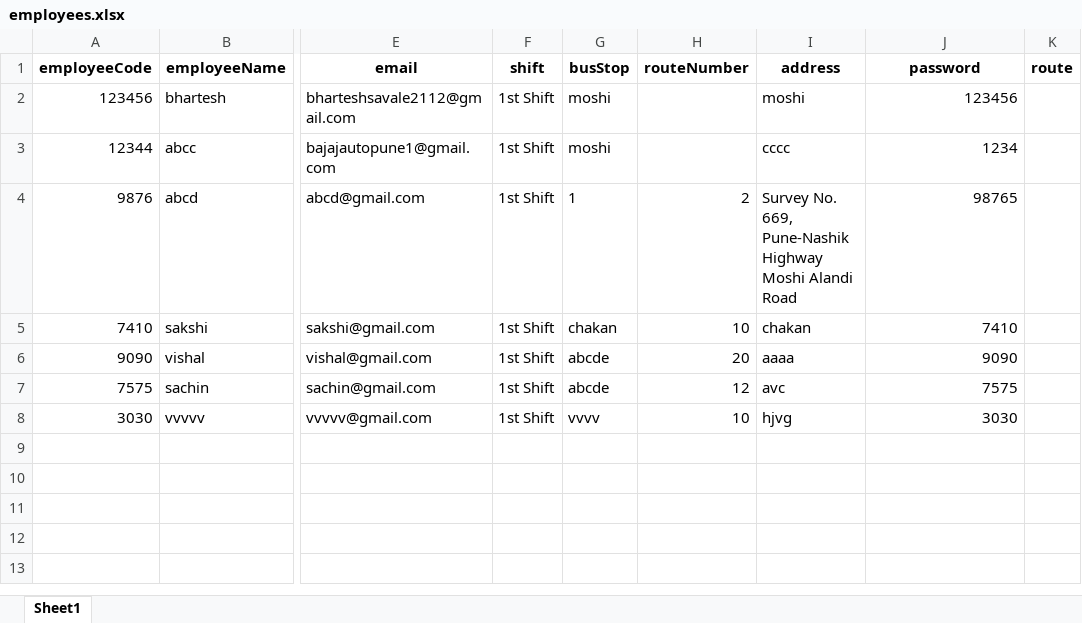
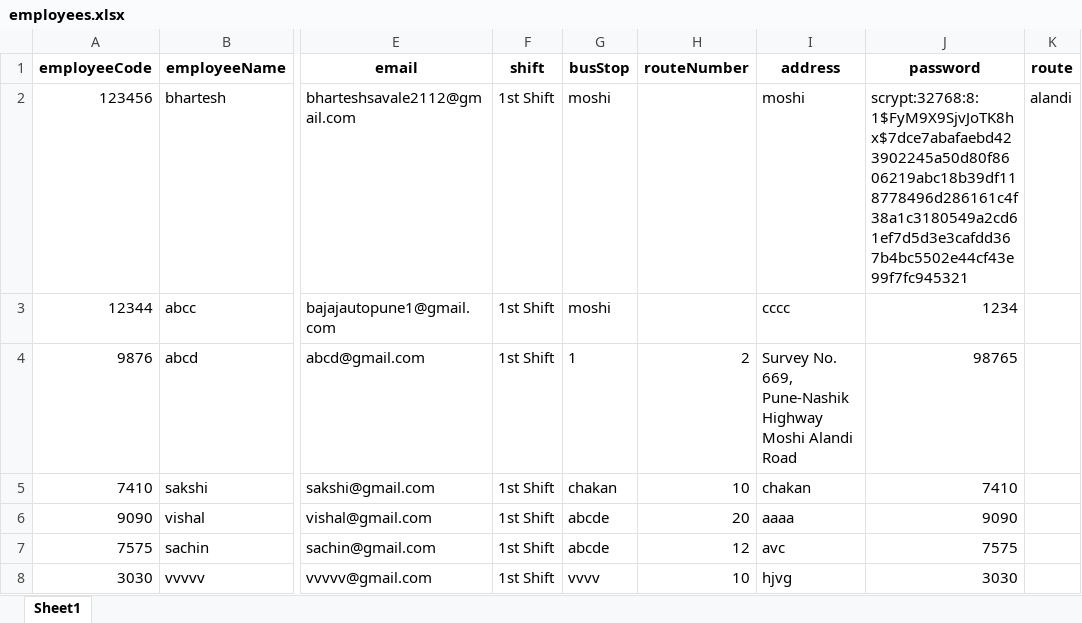
Before and after one commit to bharteshsavale2112/SHARED-SUPPORT-SERVICE-APP-, an Excel workbook: employees.xlsx, sheet Sheet1, drawn as a sheet; only a part is shown, gaps mark what is left out; values as stored, in another font and other column widths than the file's, no borders; the diff names each change by its address in the sheet, - before the commit and + after, or states it on an @@ line.

```diff
--- a/employees.xlsx (sheet Sheet1)
+++ b/employees.xlsx (sheet Sheet1)
-J2 (password): 123456
+J2 (password): scrypt:32768:8:1$FyM9X9SjvJoTK8hx$7dce7abafaebd423902245a50d80f8606219abc18b39df118778496d286161c4f38a1c3180549a2cd61ef7d5d3e3cafdd367b4bc5502e44cf43e99f7fc945321
-K2 (route): (empty)
+K2 (route): alandi
```
Also changed, not shown: passes.xlsx, 2 other files.
